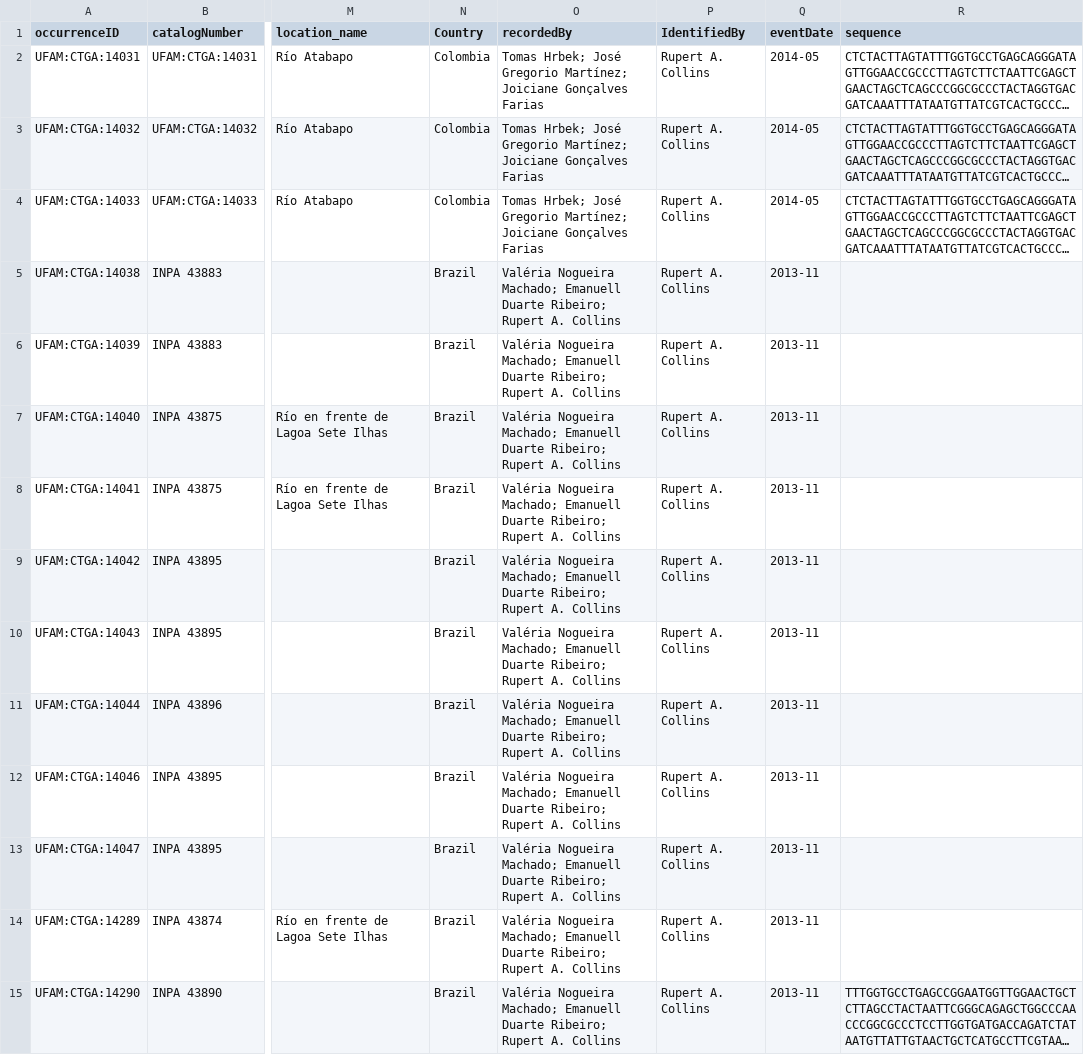
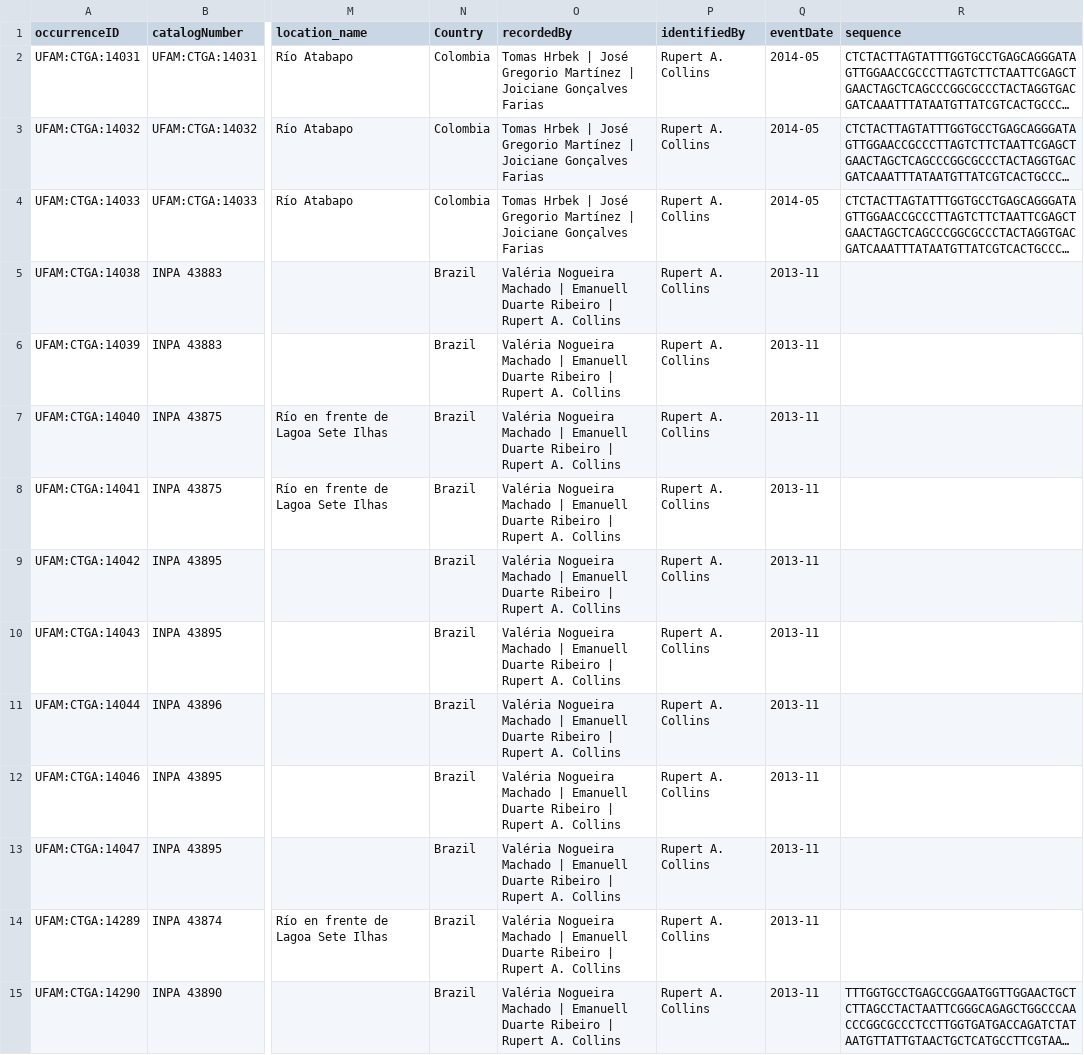
Before and after one commit to boopsboops/nhamunda-checklist, a CSV file: seq_siluriformes_nhamunda.csv, drawn as a sheet; only a part is shown, gaps mark what is left out; long unchanged cells end in …; the diff covers the shown part only; the diff names each change by its address in the sheet, - before the commit and + after, or states it on an @@ line.

Commit message:
updated tables with macushi data, and corrected minor errors

```diff
--- a/seq_siluriformes_nhamunda.csv
+++ b/seq_siluriformes_nhamunda.csv
-P1: IdentifiedBy
+P1: identifiedBy
-O2:O4 (recordedBy): Tomas Hrbek; José Gregorio Martínez; Joiciane Gonçalves…
+O2:O4 (recordedBy): Tomas Hrbek | José Gregorio Martínez | Joiciane Gonçalves…
-O5:O15 (recordedBy): Valéria Nogueira Machado; Emanuell Duarte Ribeiro; Rupert A.…
+O5:O15 (recordedBy): Valéria Nogueira Machado | Emanuell Duarte Ribeiro | Rupert A.…
```
Also changed, not shown: 100 edited cells elsewhere in this file, siluriformes_nhamunda.csv.
